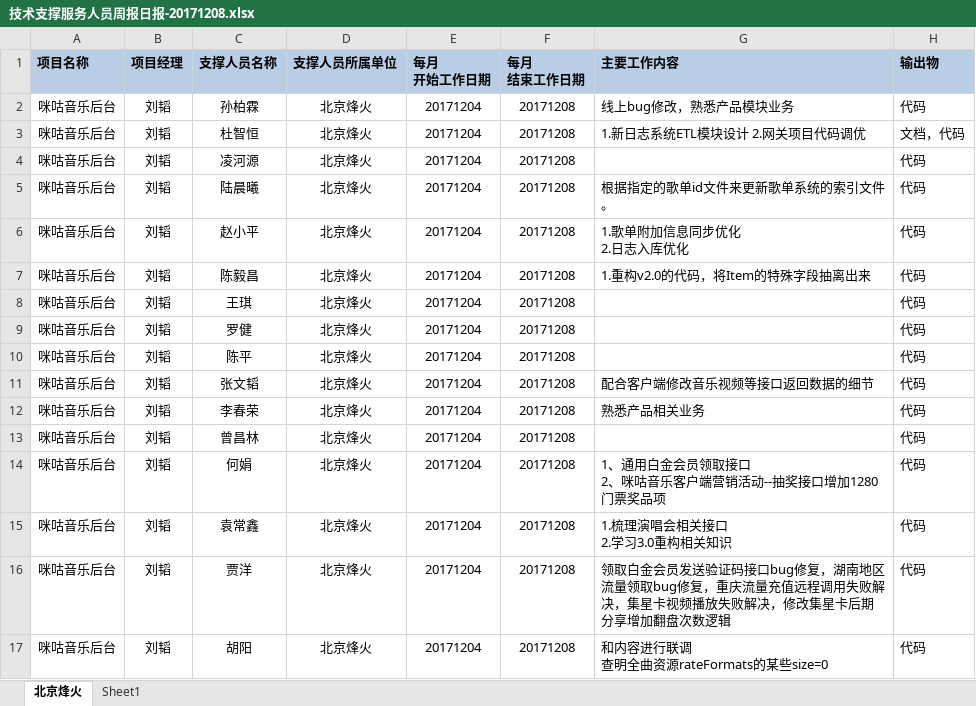
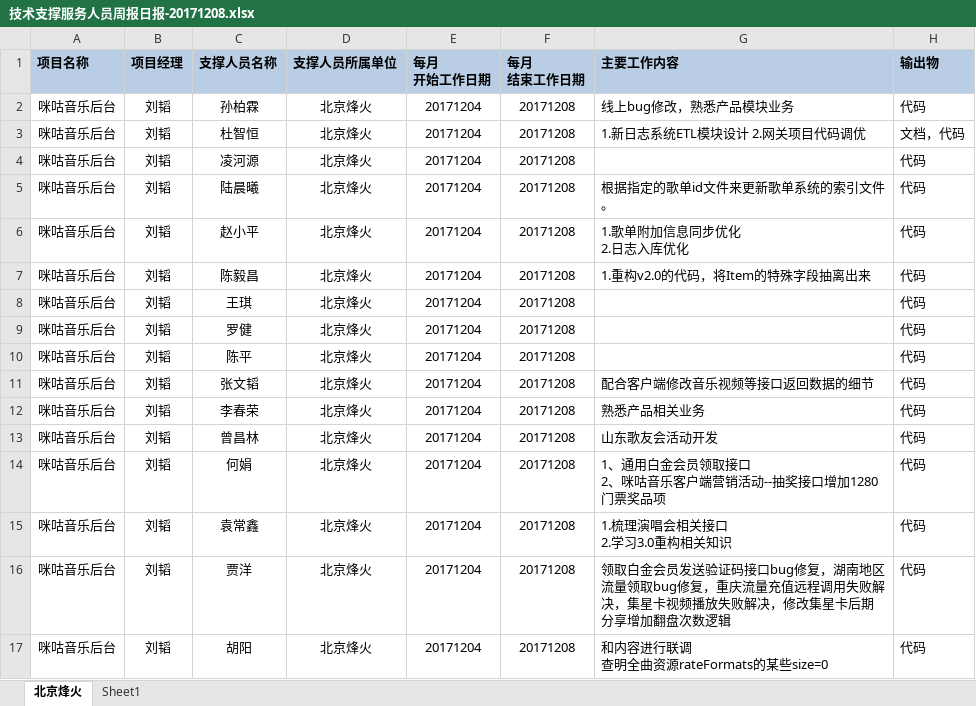
Before and after one commit to just-forking/weekReport, an Excel workbook: 20171208周报/技术支撑服务人员周报日报-20171208.xlsx, sheet 北京烽火, drawn as a sheet; values as stored, in another font and other column widths than the file's, no borders; the diff names each change by its address in the sheet, - before the commit and + after, or states it on an @@ line.

```diff
--- a/20171208周报/技术支撑服务人员周报日报-20171208.xlsx (sheet 北京烽火)
+++ b/20171208周报/技术支撑服务人员周报日报-20171208.xlsx (sheet 北京烽火)
-G13 (主要工作内容): (empty)
+G13 (主要工作内容): 山东歌友会活动开发
```
Also changed, not shown: 20171215周报/技术支撑服务人员周报日报-20171215.xlsx, 20171222周报/技术支撑服务人员周报日报-20171222.xlsx, 1 other file.
